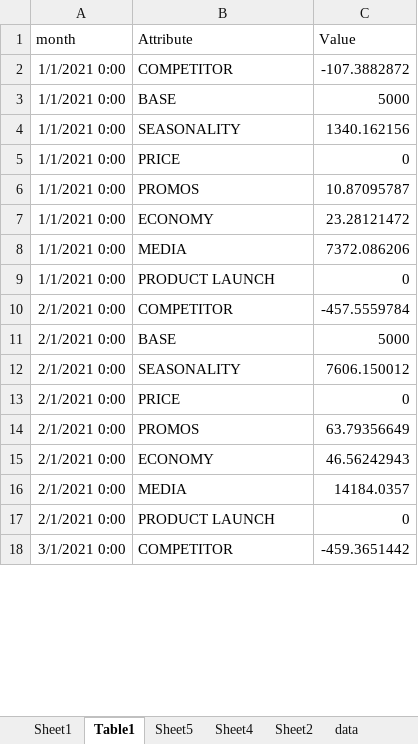
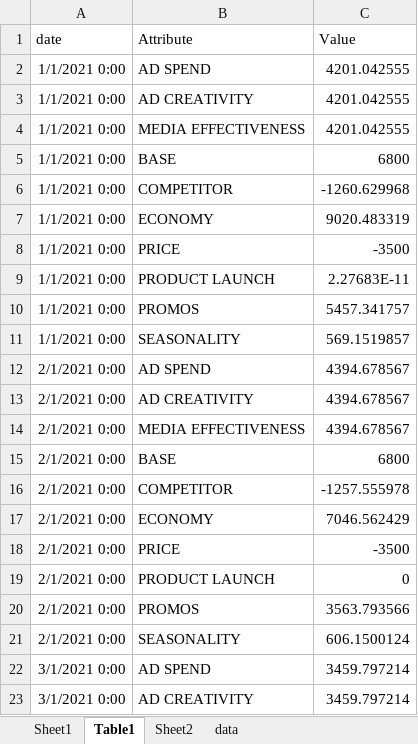
Before and after one commit to cath-parkinson/learning, an Excel workbook: R/practice/shiny/chatgpt-forecaster-demo/data worked.xlsx, sheet Table1, drawn as a sheet; only a part is shown; values as stored, in another font and other column widths than the file's, no borders; table styles not drawn; removed rows and columns are numbered as before the commit, all else as after; the diff covers the shown part only; the diff names each change by its address in the sheet, - before the commit and + after, or states it on an @@ line.

```diff
--- a/R/practice/shiny/chatgpt-forecaster-demo/data worked.xlsx (sheet Table1)
+++ b/R/practice/shiny/chatgpt-forecaster-demo/data worked.xlsx (sheet Table1)
-sheet tab: Sheet5
-sheet tab: Sheet4
-A1: month
+A1: date
+row 2: 1/1/2021 0:00 | AD SPEND | 4201.042555
-B3 (Attribute): COMPETITOR
+B3 (Attribute): AD CREATIVITY
-C3 (Value): -107.3882872
+C3 (Value): 4201.042555
+row 4: 1/1/2021 0:00 | MEDIA EFFECTIVENESS | 4201.042555
-C5 (Value): 5000
+C5 (Value): 6800
-row 4: 1/1/2021 0:00 | SEASONALITY | 1340.162156
-B6 (Attribute): PRICE
+B6 (Attribute): COMPETITOR
-C6 (Value): 0
+C6 (Value): -1260.629968
-row 6: 1/1/2021 0:00 | PROMOS | 10.87095787
-C7 (Value): 23.28121472
+C7 (Value): 9020.483319
-B8 (Attribute): MEDIA
+B8 (Attribute): PRICE
-C8 (Value): 7372.086206
+C8 (Value): -3500
-C9 (Value): 0
+C9 (Value): 2.27683E-11
+row 10: 1/1/2021 0:00 | PROMOS | 5457.341757
+row 11: 1/1/2021 0:00 | SEASONALITY | 569.1519857
+row 12: 2/1/2021 0:00 | AD SPEND | 4394.678567
-B13 (Attribute): COMPETITOR
+B13 (Attribute): AD CREATIVITY
-C13 (Value): -457.5559784
+C13 (Value): 4394.678567
+row 14: 2/1/2021 0:00 | MEDIA EFFECTIVENESS | 4394.678567
-C15 (Value): 5000
+C15 (Value): 6800
-row 12: 2/1/2021 0:00 | SEASONALITY | 7606.150012
-B16 (Attribute): PRICE
+B16 (Attribute): COMPETITOR
-C16 (Value): 0
+C16 (Value): -1257.555978
-row 14: 2/1/2021 0:00 | PROMOS | 63.79356649
-C17 (Value): 46.56242943
+C17 (Value): 7046.562429
-B18 (Attribute): MEDIA
+B18 (Attribute): PRICE
-C18 (Value): 14184.0357
+C18 (Value): -3500
+row 20: 2/1/2021 0:00 | PROMOS | 3563.793566
+row 21: 2/1/2021 0:00 | SEASONALITY | 606.1500124
+row 22: 3/1/2021 0:00 | AD SPEND | 3459.797214
-B23 (Attribute): COMPETITOR
+B23 (Attribute): AD CREATIVITY
-C23 (Value): -459.3651442
+C23 (Value): 3459.797214
```
Also changed, not shown: 187 added rows, 94 removed rows and 375 edited cells elsewhere in this sheet, sheet data, sheet Sheet1, sheet Sheet2, formulas that keep their value, charts or pictures, R/practice/shiny/chatgpt-forecaster-demo/data.xlsx, 3 other files.
